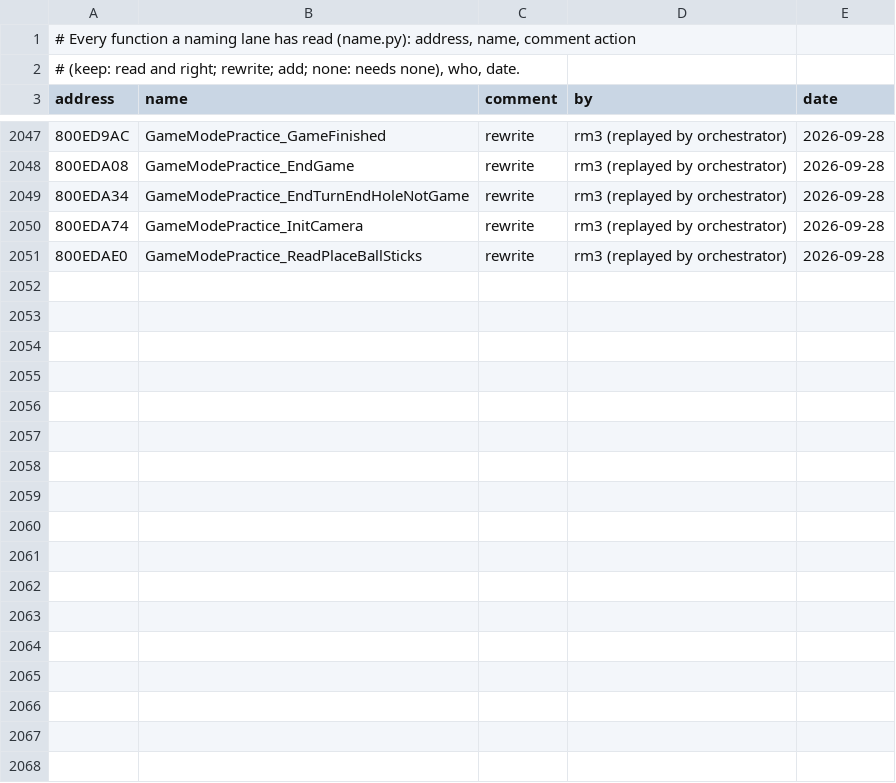
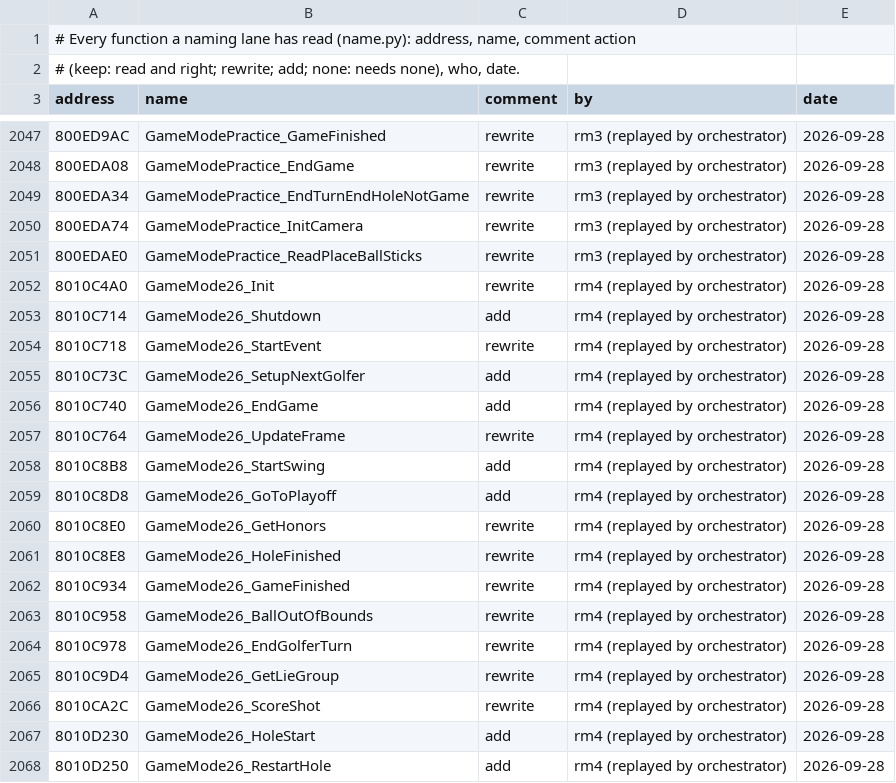
Before and after one commit to mitsevox/tw2004, a TSV file: config/GW4E69/review.tsv, drawn as a sheet; only a part is shown, gaps mark what is left out; the diff covers the shown part only; the diff names each change by its address in the sheet, - before the commit and + after, or states it on an @@ line.

```diff
--- a/config/GW4E69/review.tsv
+++ b/config/GW4E69/review.tsv
+row 2052: 8010C4A0 | GameMode26_Init | rewrite | rm4 (replayed by orchestrator) | 2026-09-28
+row 2053: 8010C714 | GameMode26_Shutdown | add | rm4 (replayed by orchestrator) | 2026-09-28
+row 2054: 8010C718 | GameMode26_StartEvent | rewrite | rm4 (replayed by orchestrator) | 2026-09-28
+row 2055: 8010C73C | GameMode26_SetupNextGolfer | add | rm4 (replayed by orchestrator) | 2026-09-28
+row 2056: 8010C740 | GameMode26_EndGame | add | rm4 (replayed by orchestrator) | 2026-09-28
+row 2057: 8010C764 | GameMode26_UpdateFrame | rewrite | rm4 (replayed by orchestrator) | 2026-09-28
+row 2058: 8010C8B8 | GameMode26_StartSwing | add | rm4 (replayed by orchestrator) | 2026-09-28
+row 2059: 8010C8D8 | GameMode26_GoToPlayoff | add | rm4 (replayed by orchestrator) | 2026-09-28
+row 2060: 8010C8E0 | GameMode26_GetHonors | rewrite | rm4 (replayed by orchestrator) | 2026-09-28
+row 2061: 8010C8E8 | GameMode26_HoleFinished | rewrite | rm4 (replayed by orchestrator) | 2026-09-28
+row 2062: 8010C934 | GameMode26_GameFinished | rewrite | rm4 (replayed by orchestrator) | 2026-09-28
+row 2063: 8010C958 | GameMode26_BallOutOfBounds | rewrite | rm4 (replayed by orchestrator) | 2026-09-28
+row 2064: 8010C978 | GameMode26_EndGolferTurn | rewrite | rm4 (replayed by orchestrator) | 2026-09-28
+row 2065: 8010C9D4 | GameMode26_GetLieGroup | rewrite | rm4 (replayed by orchestrator) | 2026-09-28
+row 2066: 8010CA2C | GameMode26_ScoreShot | rewrite | rm4 (replayed by orchestrator) | 2026-09-28
+row 2067: 8010D230 | GameMode26_HoleStart | add | rm4 (replayed by orchestrator) | 2026-09-28
+row 2068: 8010D250 | GameMode26_RestartHole | add | rm4 (replayed by orchestrator) | 2026-09-28
```
Also changed, not shown: 10 added rows elsewhere in this file, 13 other files.
